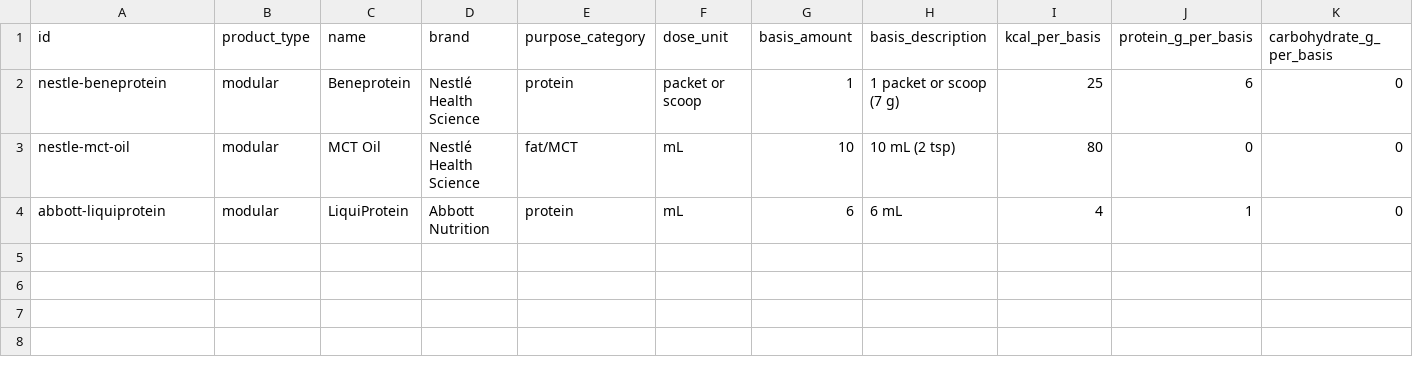
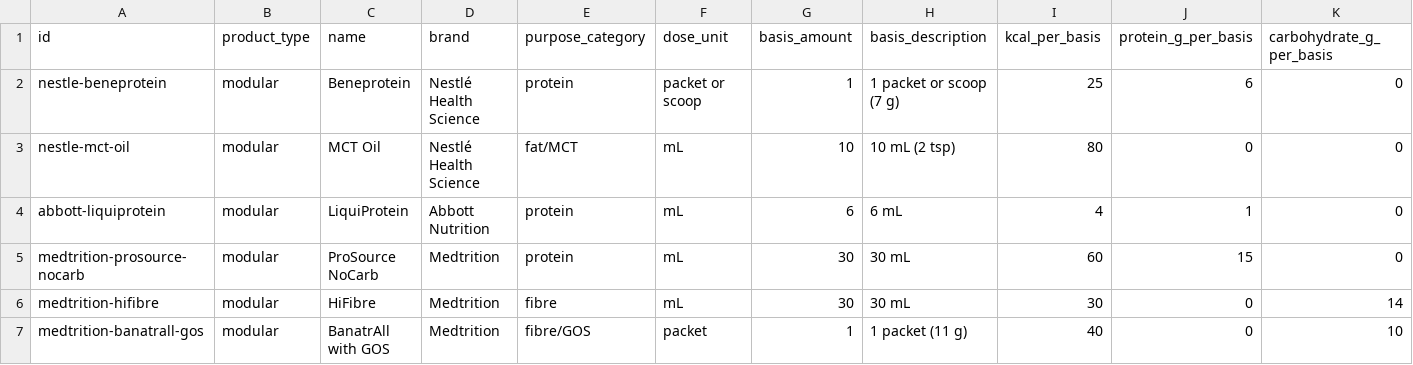
Before and after one commit to greywhitebinary/inpatient_feeds_calculator, a CSV file: formulary_working/modular_products_working.csv, drawn as a sheet; only a part is shown; rows hold the shown columns only; the diff names each change by its address in the sheet, - before the commit and + after, or states it on an @@ line.

```diff
--- a/formulary_working/modular_products_working.csv
+++ b/formulary_working/modular_products_working.csv
+row 5: medtrition-prosource-nocarb | modular | ProSource NoCarb | Medtrition | protein | mL | 30 | 30 mL | 60 | 15 | 0
+row 6: medtrition-hifibre | modular | HiFibre | Medtrition | fibre | mL | 30 | 30 mL | 30 | 0 | 14
+row 7: medtrition-banatrall-gos | modular | BanatrAll with GOS | Medtrition | fibre/GOS | packet | 1 | 1 packet (11 g) | 40 | 0 | 10
```
Also changed, not shown: 14 other files.
